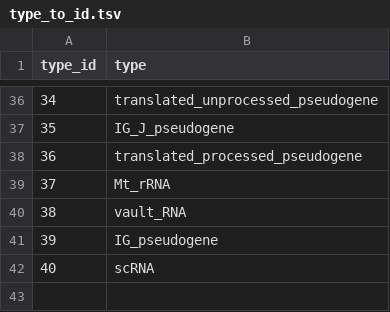
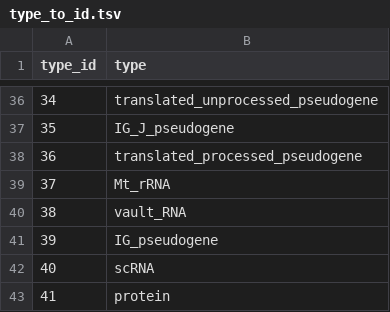
Before and after one commit to neftlon/NBFNet, a TSV file: data/lnctard/type_to_id.tsv, drawn as a sheet; only a part is shown, gaps mark what is left out; the diff names each change by its address in the sheet, - before the commit and + after, or states it on an @@ line.

Commit message:
update entity type table with ppi entities

```diff
--- a/data/lnctard/type_to_id.tsv
+++ b/data/lnctard/type_to_id.tsv
+row 43: 41 | protein
```
Also changed, not shown: 2 other files.
